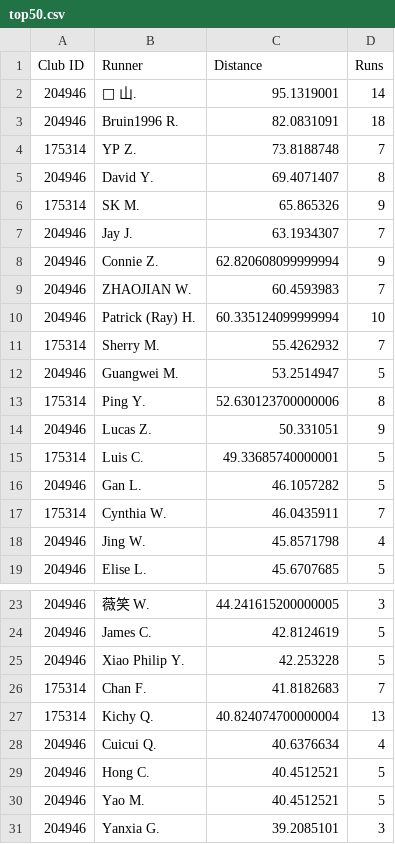
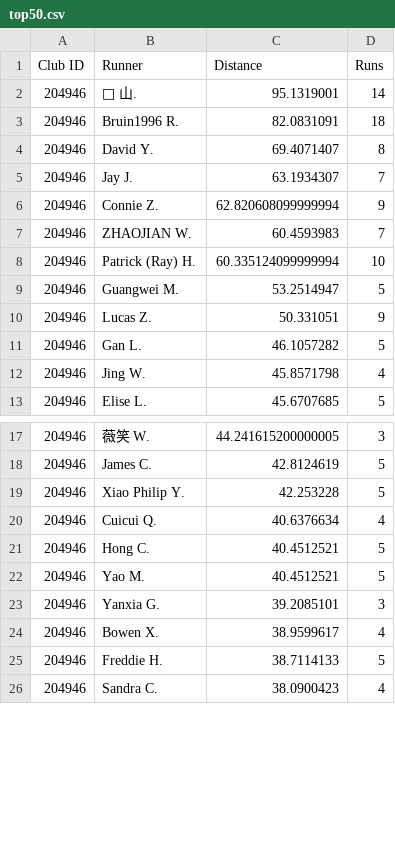
Before and after one commit to mocaspike150/lab, a CSV file: data/leaderboard/week21/top50.csv, drawn as a sheet; only a part is shown, gaps mark what is left out; the shorter side is filled out with more unchanged rows; the diff covers the shown part only.

Commit message:
update leaderboard top50 by Makefile

```diff
--- a/data/leaderboard/week21/top50.csv
+++ b/data/leaderboard/week21/top50.csv
@@ -3,5 +3,3 @@
 "204946","Bruin1996 R.","82.0831091","18"
-"175314","YP Z.","73.8188748","7"
 "204946","David Y.","69.4071407","8"
-"175314","SK M.","65.865326","9"
 "204946","Jay J.","63.1934307","7"
@@ -10,9 +8,5 @@
 "204946","Patrick (Ray) H.","60.335124099999994","10"
-"175314","Sherry M.","55.4262932","7"
 "204946","Guangwei M.","53.2514947","5"
-"175314","Ping Y.","52.630123700000006","8"
 "204946","Lucas Z.","50.331051","9"
-"175314","Luis C.","49.33685740000001","5"
 "204946","Gan L.","46.1057282","5"
-"175314","Cynthia W.","46.0435911","7"
 "204946","Jing W.","45.8571798","4"
@@ -25,4 +19,2 @@
 "204946","Xiao Philip Y.","42.253228","5"
-"175314","Chan F.","41.8182683","7"
-"175314","Kichy Q.","40.824074700000004","13"
 "204946","Cuicui Q.","40.6376634","4"
```
Also changed, not shown: 13 added rows and 5 removed rows elsewhere in this file, 2 other files.
